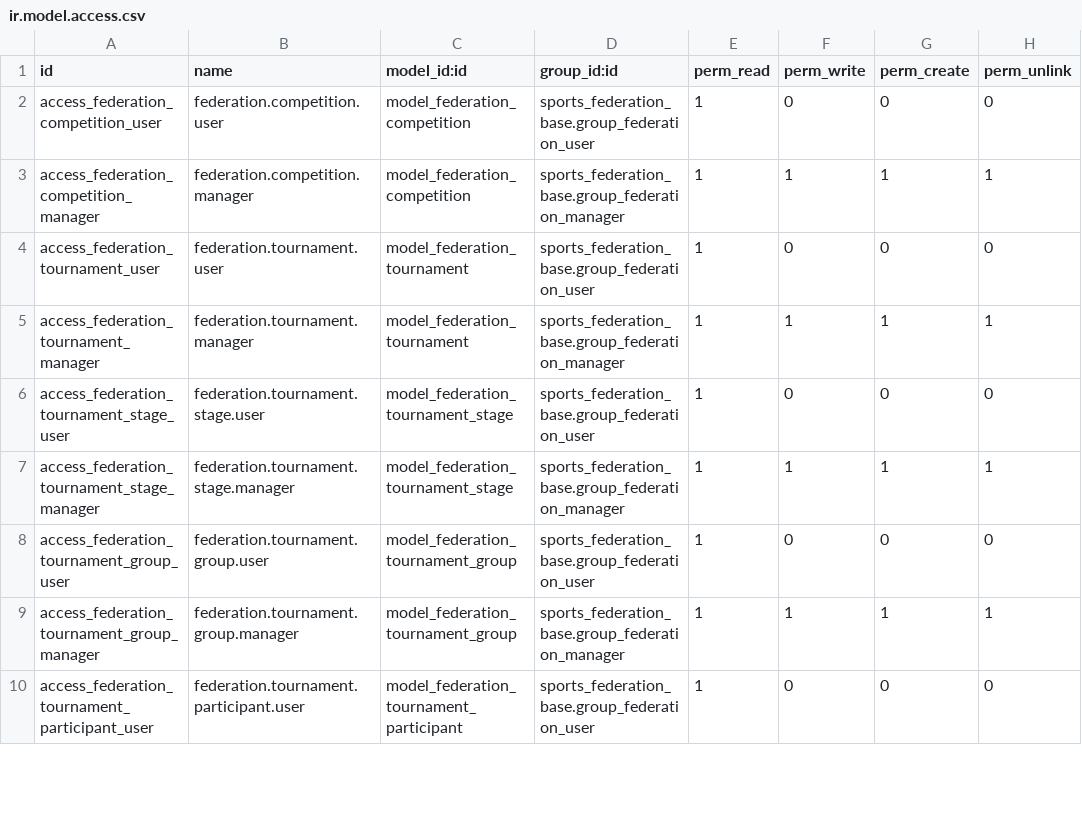
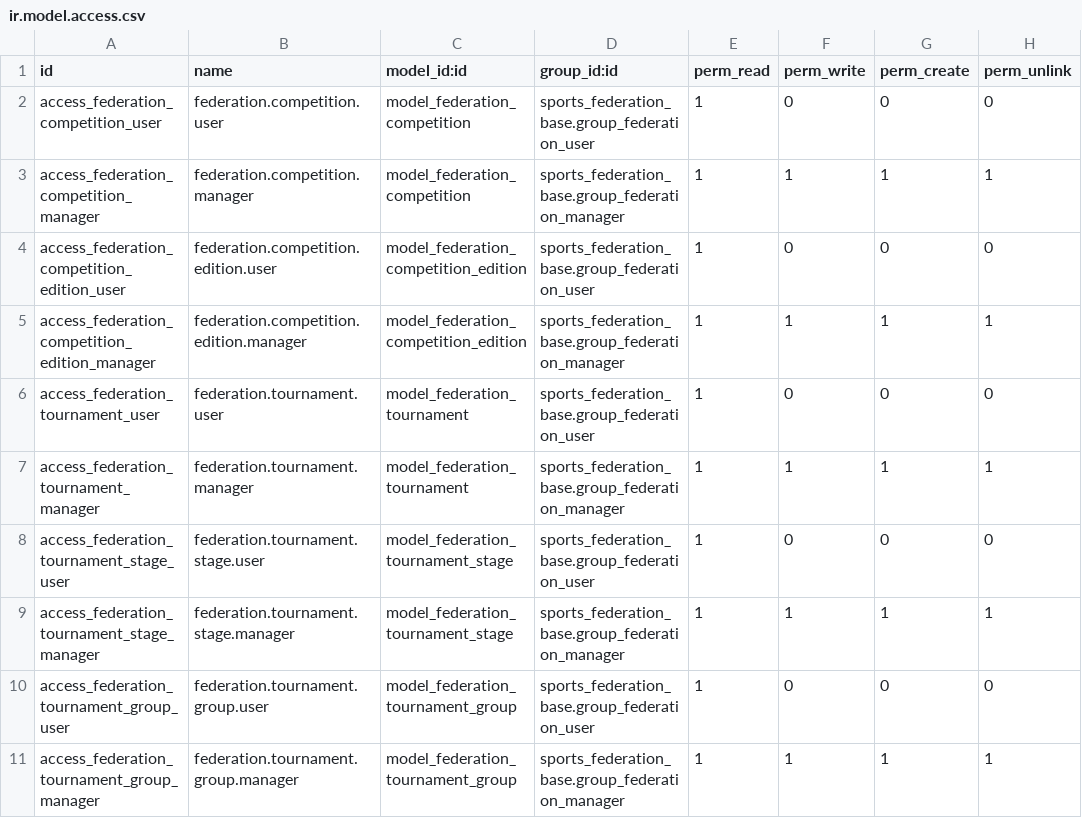
Before and after one commit to cb-96/odoo, a CSV file: sports_federation_tournament/security/ir.model.access.csv, drawn as a sheet; only a part is shown; the shorter side is filled out with more unchanged rows; the diff names each change by its address in the sheet, - before the commit and + after, or states it on an @@ line.

Commit message:
refactor: adapt competition data model to template/edition hierarchy
- Transform federation.competition into a pure Competition Template (remove season_id)
- Create federation.competition.edition model (season-specific instance)
- Add edition_id to federation.tournament (linking division to edition)
- Remove venue Char field from federation.match (venue_id M2O already exists)
- Update all views, security, menus, tests and services accordingly
- Update TECHNICAL_NOTE.md for venue field migration

```diff
--- a/sports_federation_tournament/security/ir.model.access.csv
+++ b/sports_federation_tournament/security/ir.model.access.csv
+row 4: access_federation_competition_edition_user | federation.competition.edition.user | model_federation_competition_edition | sports_federation_base.group_federation_user | 1 | 0 | 0 | 0
+row 5: access_federation_competition_edition_manager | federation.competition.edition.manager | model_federation_competition_edition | sports_federation_base.group_federation_manager | 1 | 1 | 1 | 1
```
Also changed, not shown: 16 other files.
